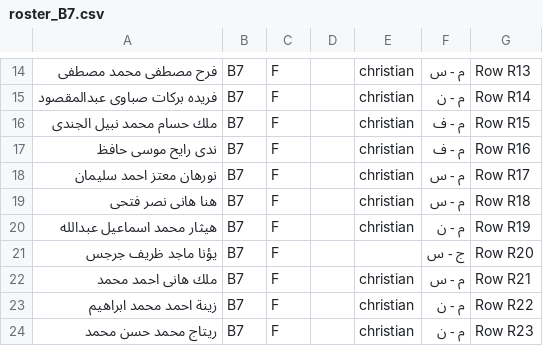
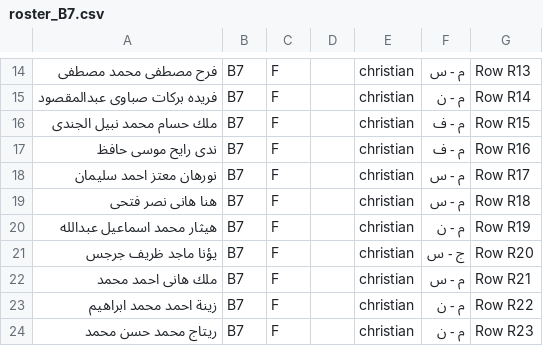
Before and after one commit to 11Mazen22/nizam-school-system, a CSV file: database/official/roster_B7.csv, drawn as a sheet; only a part is shown, gaps mark what is left out; the diff names each change by its address in the sheet, - before the commit and + after, or states it on an @@ line.

```diff
--- a/database/official/roster_B7.csv
+++ b/database/official/roster_B7.csv
-E21: (empty)
+E21: christian
```
Also changed, not shown: database/official/roster_A1.csv, database/official/roster_A2.csv, 27 other files.
